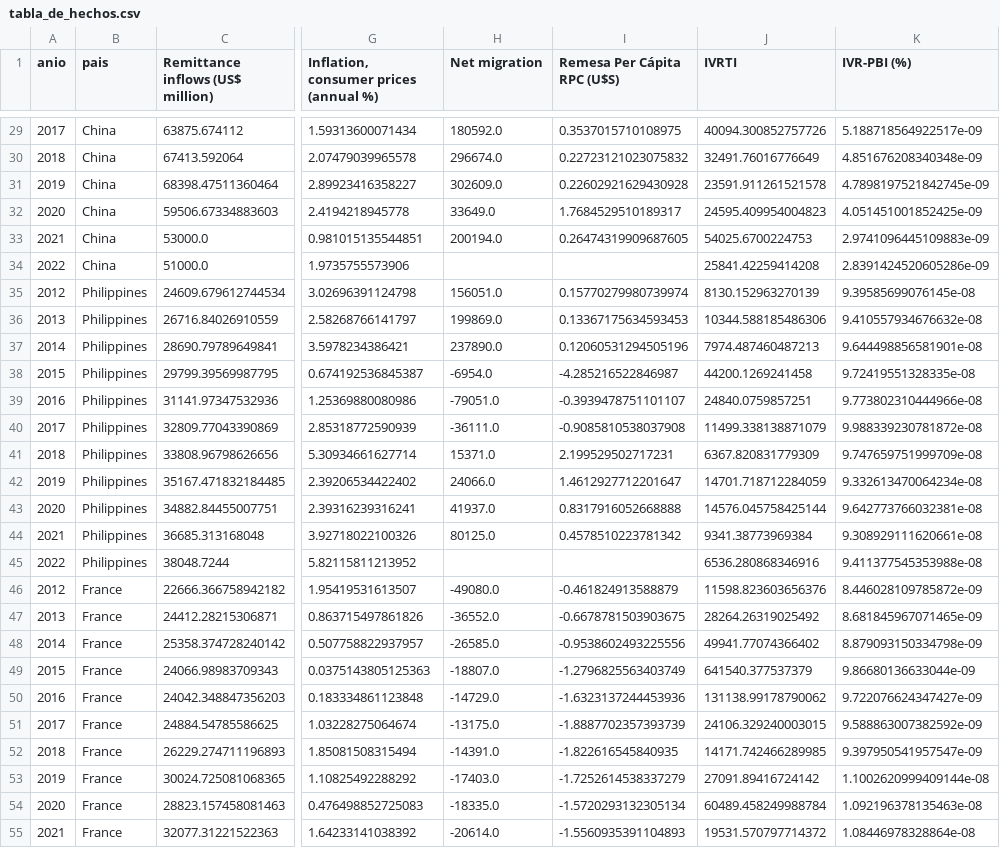
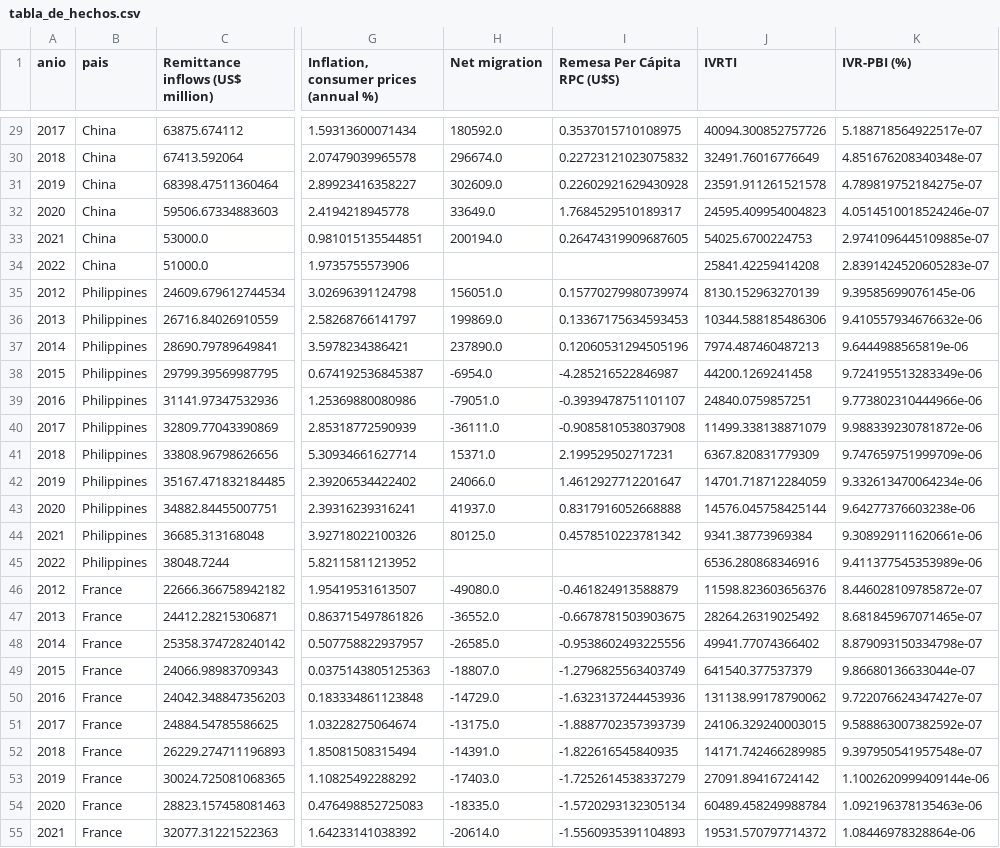
Before and after one commit to cristian-torres-ds/flujos_migratorios_AWS, a CSV file: tabla_de_hechos.csv, drawn as a sheet; only a part is shown, gaps mark what is left out; the diff covers the shown part only; the diff names each change by its address in the sheet, - before the commit and + after, or states it on an @@ line.

```diff
--- a/tabla_de_hechos.csv
+++ b/tabla_de_hechos.csv
-K29 (IVR-PBI (%)): 5.188718564922517e-09
+K29 (IVR-PBI (%)): 5.188718564922517e-07
-K30 (IVR-PBI (%)): 4.851676208340348e-09
+K30 (IVR-PBI (%)): 4.851676208340348e-07
-K31 (IVR-PBI (%)): 4.7898197521842745e-09
+K31 (IVR-PBI (%)): 4.789819752184275e-07
-K32 (IVR-PBI (%)): 4.051451001852425e-09
+K32 (IVR-PBI (%)): 4.0514510018524246e-07
-K33 (IVR-PBI (%)): 2.9741096445109883e-09
+K33 (IVR-PBI (%)): 2.9741096445109885e-07
-K34 (IVR-PBI (%)): 2.8391424520605286e-09
+K34 (IVR-PBI (%)): 2.8391424520605283e-07
-K35 (IVR-PBI (%)): 9.39585699076145e-08
+K35 (IVR-PBI (%)): 9.39585699076145e-06
-K36 (IVR-PBI (%)): 9.410557934676632e-08
+K36 (IVR-PBI (%)): 9.410557934676632e-06
-K37 (IVR-PBI (%)): 9.644498856581901e-08
+K37 (IVR-PBI (%)): 9.6444988565819e-06
-K38 (IVR-PBI (%)): 9.72419551328335e-08
+K38 (IVR-PBI (%)): 9.724195513283349e-06
-K39 (IVR-PBI (%)): 9.773802310444966e-08
+K39 (IVR-PBI (%)): 9.773802310444966e-06
-K40 (IVR-PBI (%)): 9.988339230781872e-08
+K40 (IVR-PBI (%)): 9.988339230781872e-06
-K41 (IVR-PBI (%)): 9.747659751999709e-08
+K41 (IVR-PBI (%)): 9.747659751999709e-06
-K42 (IVR-PBI (%)): 9.332613470064234e-08
+K42 (IVR-PBI (%)): 9.332613470064234e-06
-K43 (IVR-PBI (%)): 9.642773766032381e-08
+K43 (IVR-PBI (%)): 9.64277376603238e-06
-K44 (IVR-PBI (%)): 9.308929111620661e-08
+K44 (IVR-PBI (%)): 9.308929111620661e-06
-K45 (IVR-PBI (%)): 9.411377545353988e-08
+K45 (IVR-PBI (%)): 9.411377545353989e-06
-K46 (IVR-PBI (%)): 8.446028109785872e-09
+K46 (IVR-PBI (%)): 8.446028109785872e-07
-K47 (IVR-PBI (%)): 8.681845967071465e-09
+K47 (IVR-PBI (%)): 8.681845967071465e-07
-K48 (IVR-PBI (%)): 8.879093150334798e-09
+K48 (IVR-PBI (%)): 8.879093150334798e-07
-K49 (IVR-PBI (%)): 9.86680136633044e-09
+K49 (IVR-PBI (%)): 9.86680136633044e-07
-K50 (IVR-PBI (%)): 9.722076624347427e-09
+K50 (IVR-PBI (%)): 9.722076624347427e-07
-K51 (IVR-PBI (%)): 9.588863007382592e-09
+K51 (IVR-PBI (%)): 9.588863007382592e-07
-K52 (IVR-PBI (%)): 9.397950541957547e-09
+K52 (IVR-PBI (%)): 9.397950541957548e-07
-K53 (IVR-PBI (%)): 1.1002620999409144e-08
+K53 (IVR-PBI (%)): 1.1002620999409144e-06
-K54 (IVR-PBI (%)): 1.092196378135463e-08
+K54 (IVR-PBI (%)): 1.092196378135463e-06
-K55 (IVR-PBI (%)): 1.08446978328864e-08
+K55 (IVR-PBI (%)): 1.08446978328864e-06
```
Also changed, not shown: 28 edited cells elsewhere in this file, 1 other file.
